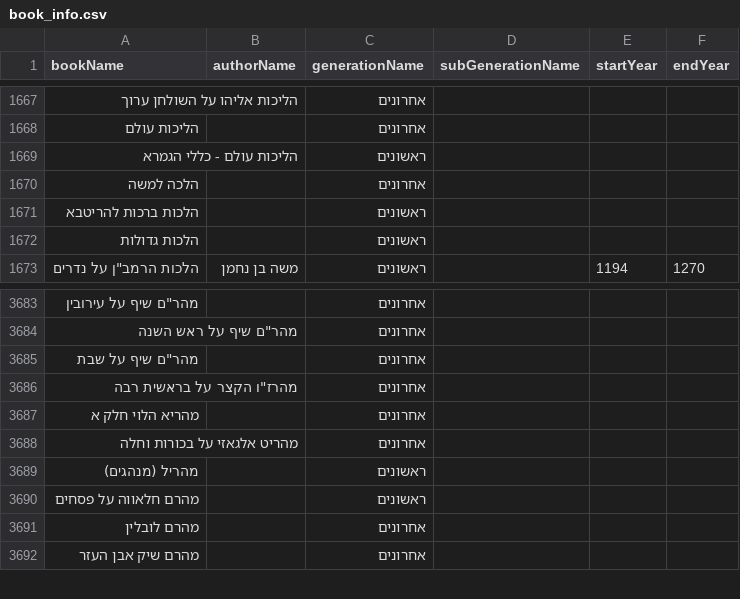
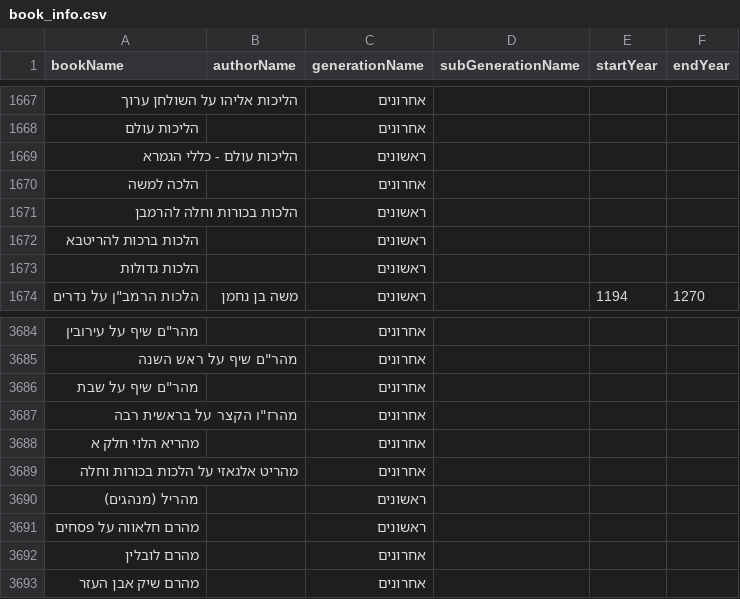
Before and after one commit to Bshlomecha/otzaria-library, a CSV file: ForDB/book_info.csv, drawn as a sheet; only a part is shown, gaps mark what is left out.

Commit message:
פיצול מהריט אלגאזי ורמבן על בכורות וחלה

```diff
--- a/ForDB/book_info.csv
+++ b/ForDB/book_info.csv
@@ -1670,2 +1670,3 @@ bookName,authorName,generationName,subGenerationName,startYear,endYear
 "הלכה למשה","","אחרונים","","",""
+"הלכות בכורות וחלה להרמבן","","ראשונים","","",""
 "הלכות ברכות להריטבא","","ראשונים","","",""
@@ -3687,3 +3688,3 @@ bookName,authorName,generationName,subGenerationName,startYear,endYear
 "מהריא הלוי חלק א","","אחרונים","","",""
-"מהריט אלגאזי על בכורות וחלה","","אחרונים","","",""
+"מהריט אלגאזי על הלכות בכורות וחלה","","אחרונים","","",""
 "מהריל (מנהגים)","","ראשונים","","",""
```
Also changed, not shown: 6 other files.
